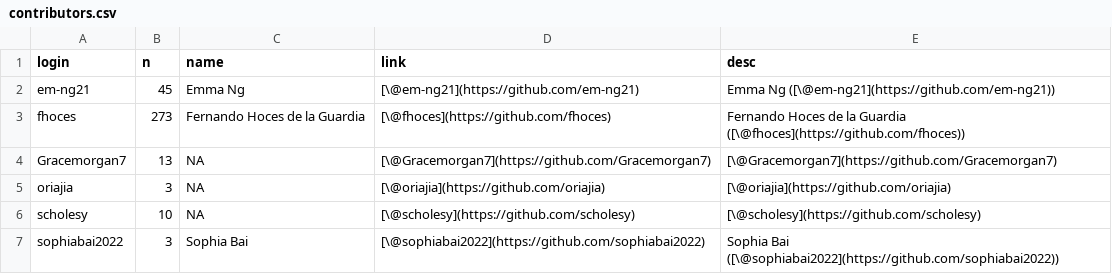
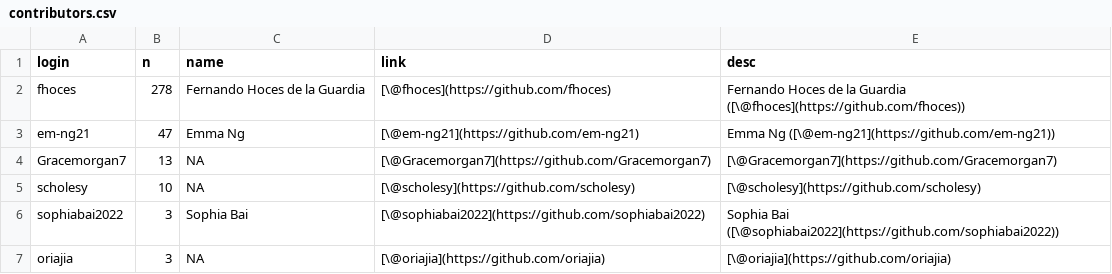
Before and after one commit to BITSS-OPA/opa-deworming, a CSV file: contributors.csv, drawn as a sheet.

Commit message:
reorder contributors and add note in readme

```diff
--- a/contributors.csv
+++ b/contributors.csv
@@ -1,7 +1,7 @@
 login,n,name,link,desc
-em-ng21,45,Emma Ng,[\@em-ng21](https://github.com/em-ng21),Emma Ng ([\@em-ng21](https://github.com/em-ng21))
-fhoces,273,Fernando Hoces de la Guardia,[\@fhoces](https://github.com/fhoces),Fernando Hoces de la Guardia ([\@fhoces](https://github.com/fhoces))
+fhoces,278,Fernando Hoces de la Guardia,[\@fhoces](https://github.com/fhoces),Fernando Hoces de la Guardia ([\@fhoces](https://github.com/fhoces))
+em-ng21,47,Emma Ng,[\@em-ng21](https://github.com/em-ng21),Emma Ng ([\@em-ng21](https://github.com/em-ng21))
 Gracemorgan7,13,NA,[\@Gracemorgan7](https://github.com/Gracemorgan7),[\@Gracemorgan7](https://github.com/Gracemorgan7)
-oriajia,3,NA,[\@oriajia](https://github.com/oriajia),[\@oriajia](https://github.com/oriajia)
 scholesy,10,NA,[\@scholesy](https://github.com/scholesy),[\@scholesy](https://github.com/scholesy)
 sophiabai2022,3,Sophia Bai,[\@sophiabai2022](https://github.com/sophiabai2022),Sophia Bai ([\@sophiabai2022](https://github.com/sophiabai2022))
+oriajia,3,NA,[\@oriajia](https://github.com/oriajia),[\@oriajia](https://github.com/oriajia)
```
Also changed, not shown: 3 other files.
